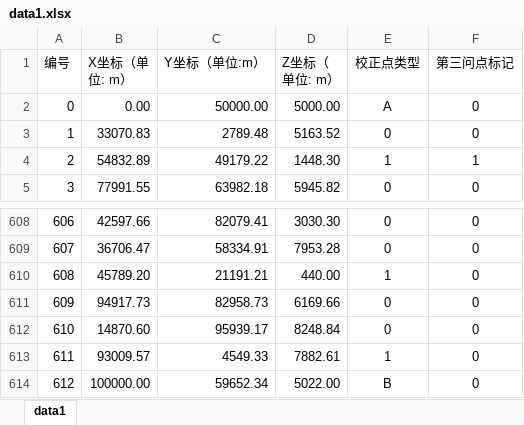
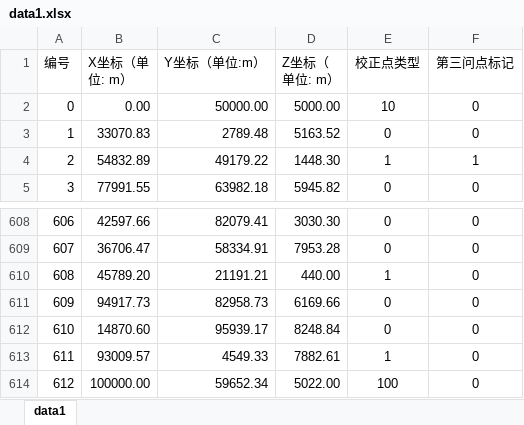
Before and after one commit to veritasalice/MCM2019Fcode, an Excel workbook: data1.xlsx, sheet data1, drawn as a sheet; only a part is shown, gaps mark what is left out; values as stored, in another font and other column widths than the file's, no borders; the diff names each change by its address in the sheet, - before the commit and + after, or states it on an @@ line.

Commit message:
data1 corrected

```diff
--- a/data1.xlsx (sheet data1)
+++ b/data1.xlsx (sheet data1)
-E2 (校正点类型): A
+E2 (校正点类型): 10
-E614 (校正点类型): B
+E614 (校正点类型): 100
```
Also changed, not shown: 2 other files.
